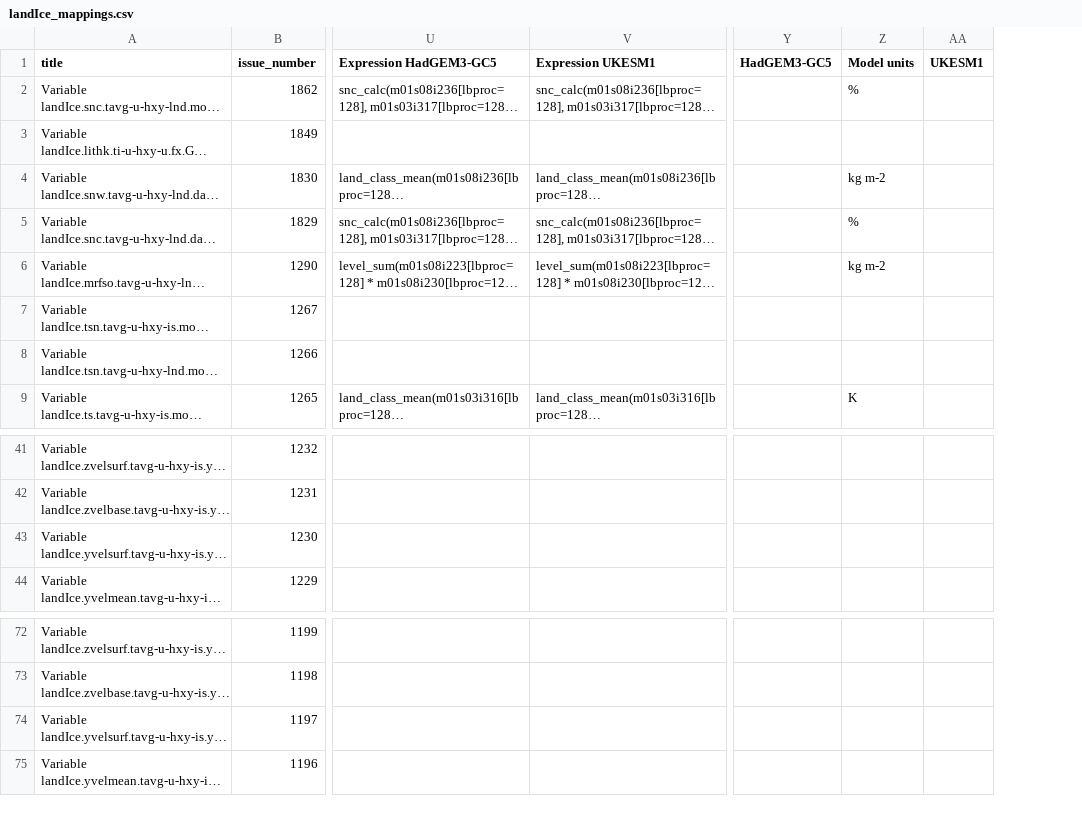
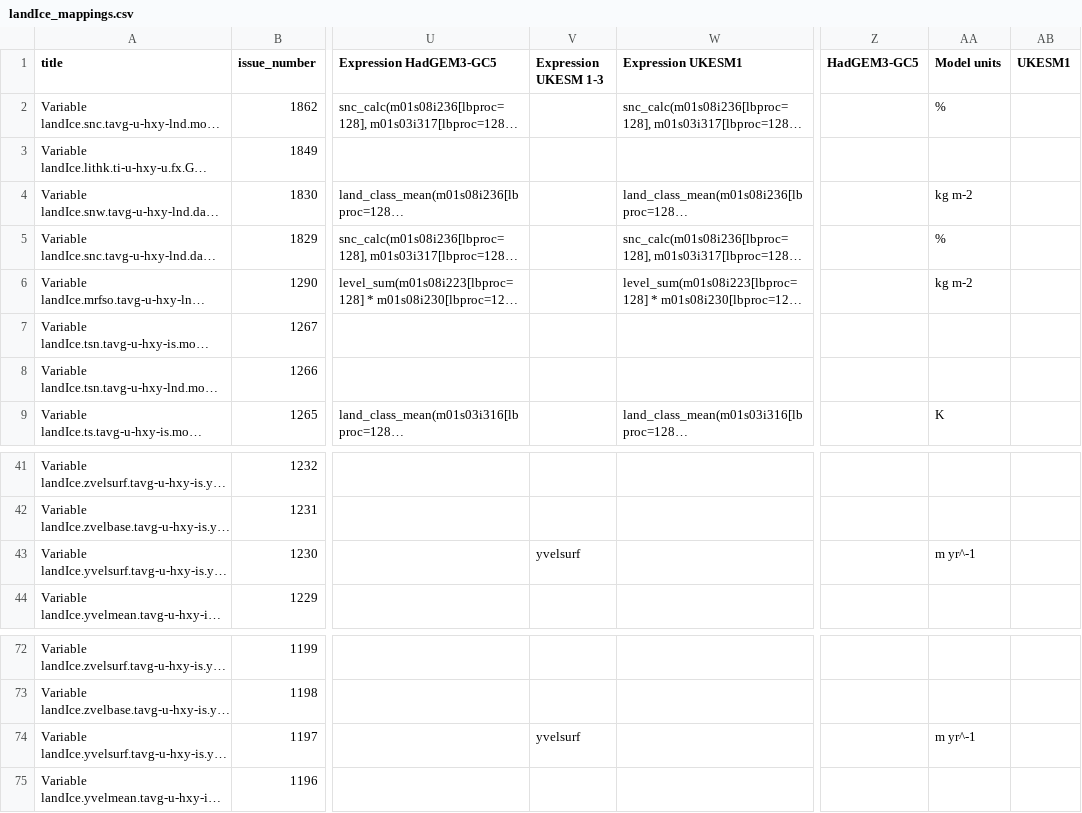
Before and after one commit to UKNCSP/CDDS-CMIP7-mappings, a CSV file: data/landIce_mappings.csv, drawn as a sheet; only a part is shown, gaps mark what is left out; long unchanged cells end in …; addresses are those after the commit; the diff names each change by its address in the sheet, - before the commit and + after, or states it on an @@ line.

```diff
--- a/data/landIce_mappings.csv
+++ b/data/landIce_mappings.csv
+column V (Expression UKESM 1-3), row 43: yvelsurf; row 74: yvelsurf
-AA43 (Model units): (empty)
+AA43 (Model units): m yr^-1
-AA74 (Model units): (empty)
+AA74 (Model units): m yr^-1
```
Also changed, not shown: data/atmos_mappings.csv, data/atmos_mappings_CMIP6.csv, 23 other files.
